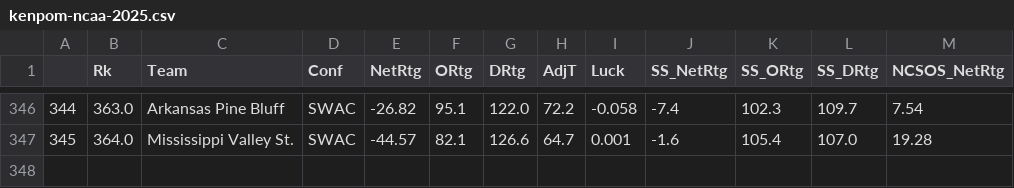
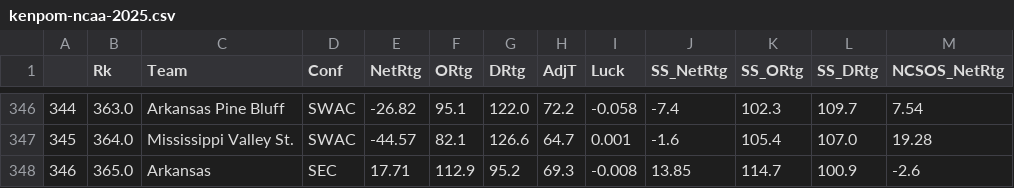
Before and after one commit to ShashSriv/2025MarchMadnessModel, a CSV file: kenpom-ncaa-2025.csv, drawn as a sheet; only a part is shown, gaps mark what is left out.

Commit message:
Finished compiling current torunament data with relevant kenpom stats, beginnign to create tourney simulation

```diff
--- a/kenpom-ncaa-2025.csv
+++ b/kenpom-ncaa-2025.csv
@@ -347 +347,2 @@
 345,364.0,Mississippi Valley St.,SWAC,-44.57,82.1,126.6,64.7,0.001,-1.6,105.4,107.0,19.28
+346,365.0,Arkansas,SEC,17.71,112.9,95.2,69.3,-0.008,13.85,114.7,100.9,-2.6
```
Also changed, not shown: 1 other file.
